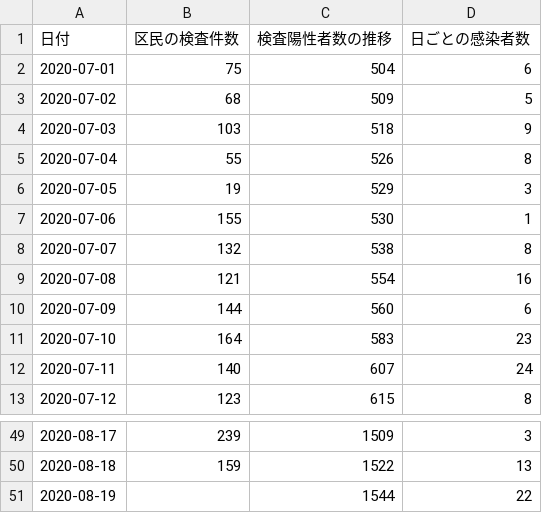
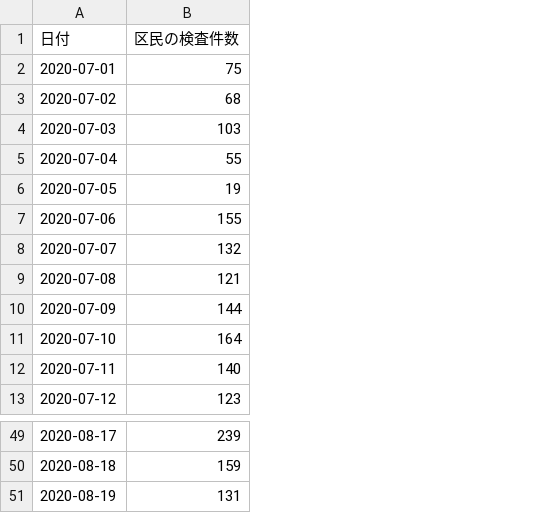
Before and after one commit to frogcat/covid19-setagaya, a CSV file: docs/data.csv, drawn as a sheet; only a part is shown, gaps mark what is left out; the diff names each change by its address in the sheet, - before the commit and + after, or states it on an @@ line.

Commit message:
Update data.html and data.csv

```diff
--- a/docs/data.csv
+++ b/docs/data.csv
-column C (検査陽性者数の推移), rows 2-13: 504 | 509 | 518 | 526 | 529 | 530 | 538 | 554 | 560 | 583 | 607 | 615; rows 49-51: 1509 | 1522 | 1544
-column D (日ごとの感染者数), rows 2-13: 6 | 5 | 9 | 8 | 3 | 1 | 8 | 16 | 6 | 23 | 24 | 8; rows 49-51: 3 | 13 | 22
-B51 (区民の検査件数): (empty)
+B51 (区民の検査件数): 131
```
Also changed, not shown: 1 other file.
